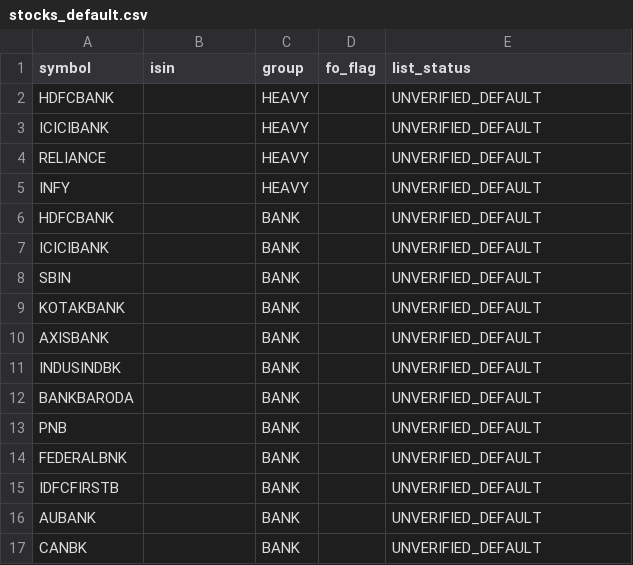
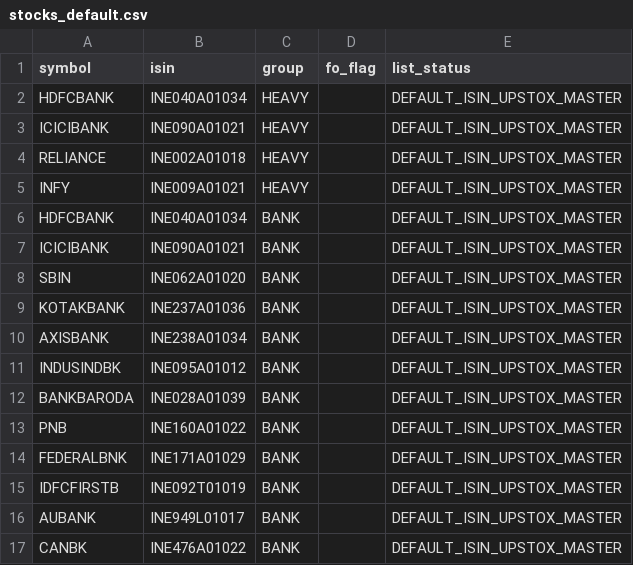
Before and after one commit to starmovie12/boyu, a CSV file: reference/stocks_default.csv, drawn as a sheet.

```diff
--- a/reference/stocks_default.csv
+++ b/reference/stocks_default.csv
@@ -1,17 +1,17 @@
 symbol,isin,group,fo_flag,list_status
-HDFCBANK,,HEAVY,,UNVERIFIED_DEFAULT
-ICICIBANK,,HEAVY,,UNVERIFIED_DEFAULT
-RELIANCE,,HEAVY,,UNVERIFIED_DEFAULT
-INFY,,HEAVY,,UNVERIFIED_DEFAULT
-HDFCBANK,,BANK,,UNVERIFIED_DEFAULT
-ICICIBANK,,BANK,,UNVERIFIED_DEFAULT
-SBIN,,BANK,,UNVERIFIED_DEFAULT
-KOTAKBANK,,BANK,,UNVERIFIED_DEFAULT
-AXISBANK,,BANK,,UNVERIFIED_DEFAULT
-INDUSINDBK,,BANK,,UNVERIFIED_DEFAULT
-BANKBARODA,,BANK,,UNVERIFIED_DEFAULT
-PNB,,BANK,,UNVERIFIED_DEFAULT
-FEDERALBNK,,BANK,,UNVERIFIED_DEFAULT
-IDFCFIRSTB,,BANK,,UNVERIFIED_DEFAULT
-AUBANK,,BANK,,UNVERIFIED_DEFAULT
-CANBK,,BANK,,UNVERIFIED_DEFAULT
+HDFCBANK,INE040A01034,HEAVY,,DEFAULT_ISIN_UPSTOX_MASTER
+ICICIBANK,INE090A01021,HEAVY,,DEFAULT_ISIN_UPSTOX_MASTER
+RELIANCE,INE002A01018,HEAVY,,DEFAULT_ISIN_UPSTOX_MASTER
+INFY,INE009A01021,HEAVY,,DEFAULT_ISIN_UPSTOX_MASTER
+HDFCBANK,INE040A01034,BANK,,DEFAULT_ISIN_UPSTOX_MASTER
+ICICIBANK,INE090A01021,BANK,,DEFAULT_ISIN_UPSTOX_MASTER
+SBIN,INE062A01020,BANK,,DEFAULT_ISIN_UPSTOX_MASTER
+KOTAKBANK,INE237A01036,BANK,,DEFAULT_ISIN_UPSTOX_MASTER
+AXISBANK,INE238A01034,BANK,,DEFAULT_ISIN_UPSTOX_MASTER
+INDUSINDBK,INE095A01012,BANK,,DEFAULT_ISIN_UPSTOX_MASTER
+BANKBARODA,INE028A01039,BANK,,DEFAULT_ISIN_UPSTOX_MASTER
+PNB,INE160A01022,BANK,,DEFAULT_ISIN_UPSTOX_MASTER
+FEDERALBNK,INE171A01029,BANK,,DEFAULT_ISIN_UPSTOX_MASTER
+IDFCFIRSTB,INE092T01019,BANK,,DEFAULT_ISIN_UPSTOX_MASTER
+AUBANK,INE949L01017,BANK,,DEFAULT_ISIN_UPSTOX_MASTER
+CANBK,INE476A01022,BANK,,DEFAULT_ISIN_UPSTOX_MASTER
```
Also changed, not shown: 14 other files.
